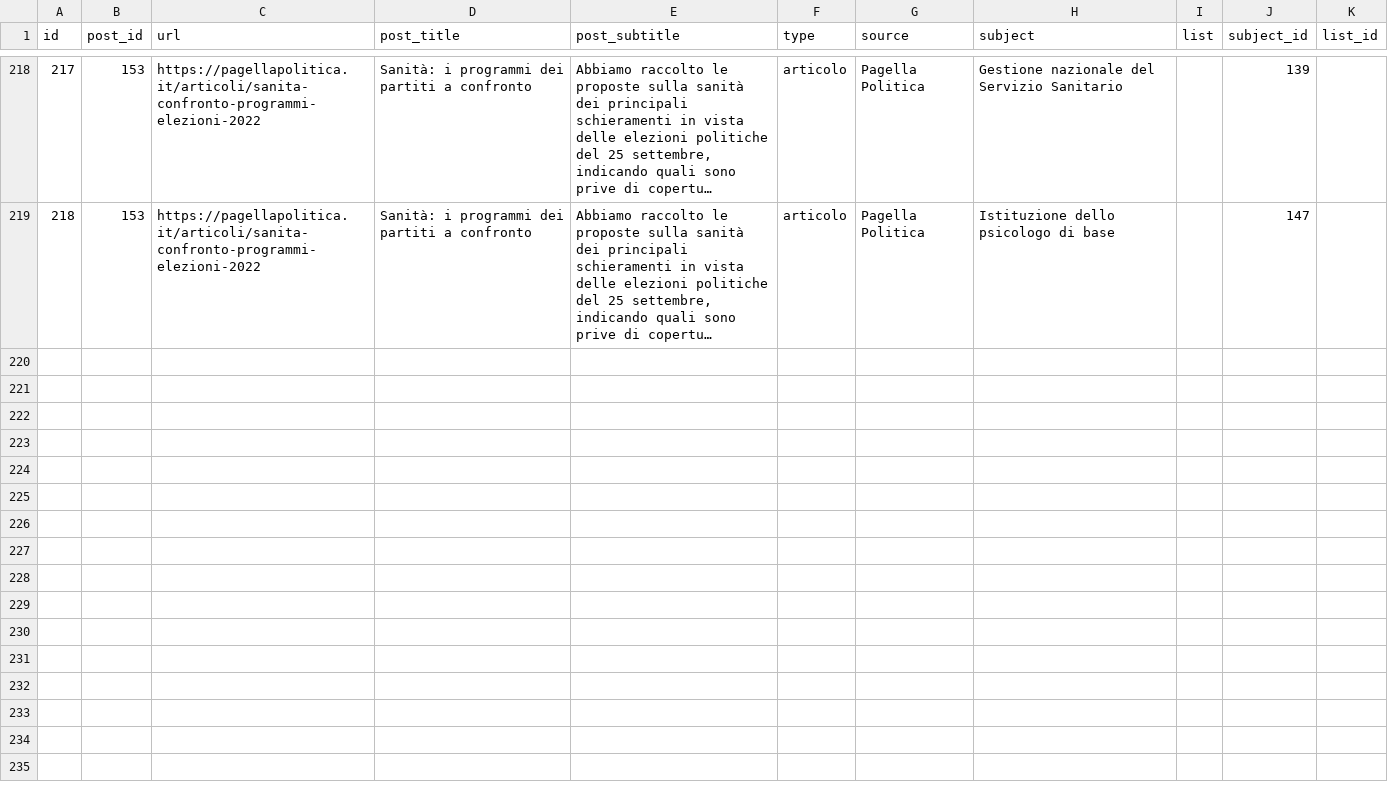
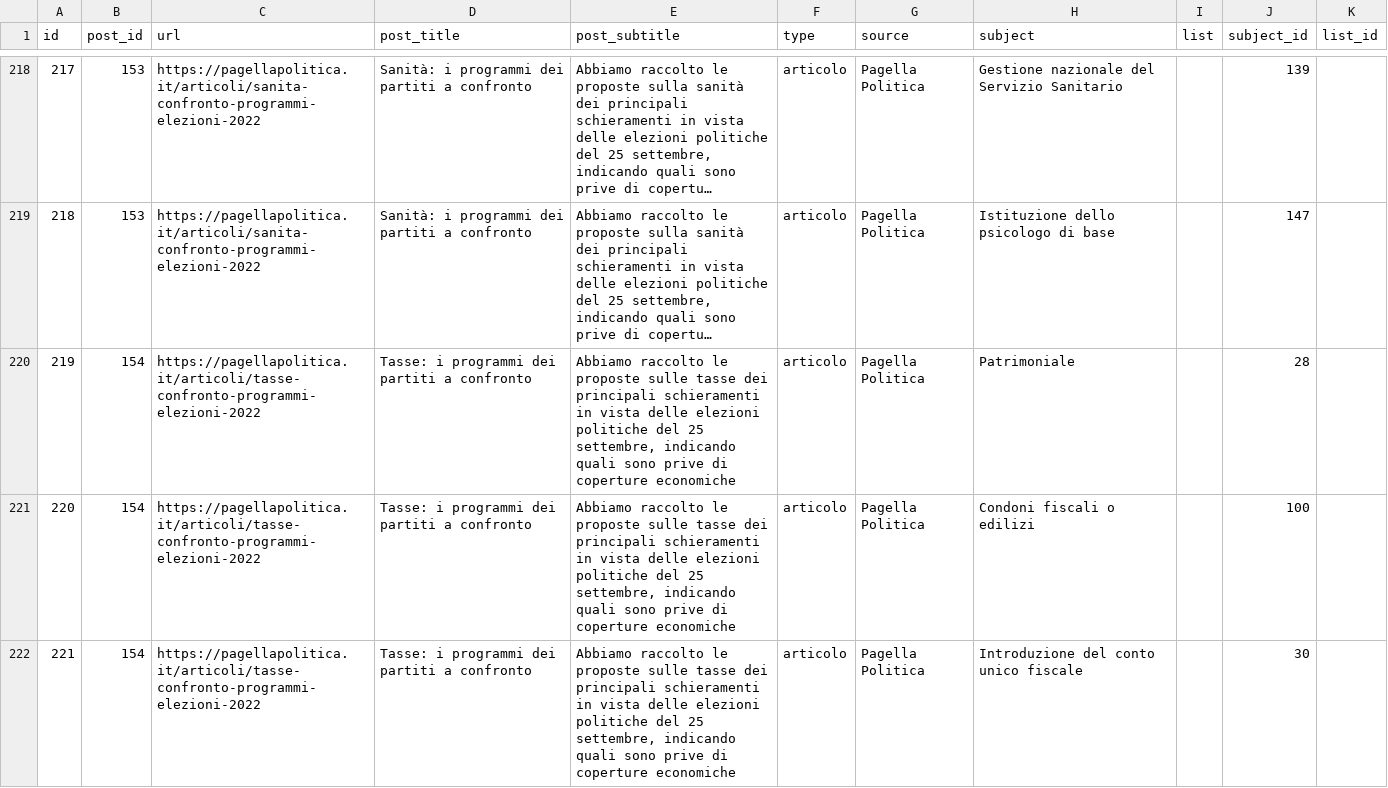
Before and after one commit to indecis-it/data, a CSV file: data/press.csv, drawn as a sheet; only a part is shown, gaps mark what is left out; long unchanged cells end in …; the diff covers the shown part only; the diff names each change by its address in the sheet, - before the commit and + after, or states it on an @@ line.

```diff
--- a/data/press.csv
+++ b/data/press.csv
+row 220: 219 | 154 | https://pagellapolitica.it/articoli/tasse-confronto-programmi-elezioni-2022 | Tasse: i programmi dei partiti a confronto | Abbiamo raccolto le proposte sulle tasse dei principali schieramenti in vista delle elezioni politiche del 25 settembre, indicando quali sono prive di coperture economiche | articolo | Pagella Politica | Patrimoniale |  | 28
+row 221: 220 | 154 | https://pagellapolitica.it/articoli/tasse-confronto-programmi-elezioni-2022 | Tasse: i programmi dei partiti a confronto | Abbiamo raccolto le proposte sulle tasse dei principali schieramenti in vista delle elezioni politiche del 25 settembre, indicando quali sono prive di coperture economiche | articolo | Pagella Politica | Condoni fiscali o edilizi |  | 100
+row 222: 221 | 154 | https://pagellapolitica.it/articoli/tasse-confronto-programmi-elezioni-2022 | Tasse: i programmi dei partiti a confronto | Abbiamo raccolto le proposte sulle tasse dei principali schieramenti in vista delle elezioni politiche del 25 settembre, indicando quali sono prive di coperture economiche | articolo | Pagella Politica | Introduzione del conto unico fiscale |  | 30
```
Also changed, not shown: 6 added rows elsewhere in this file, 1 other file.
